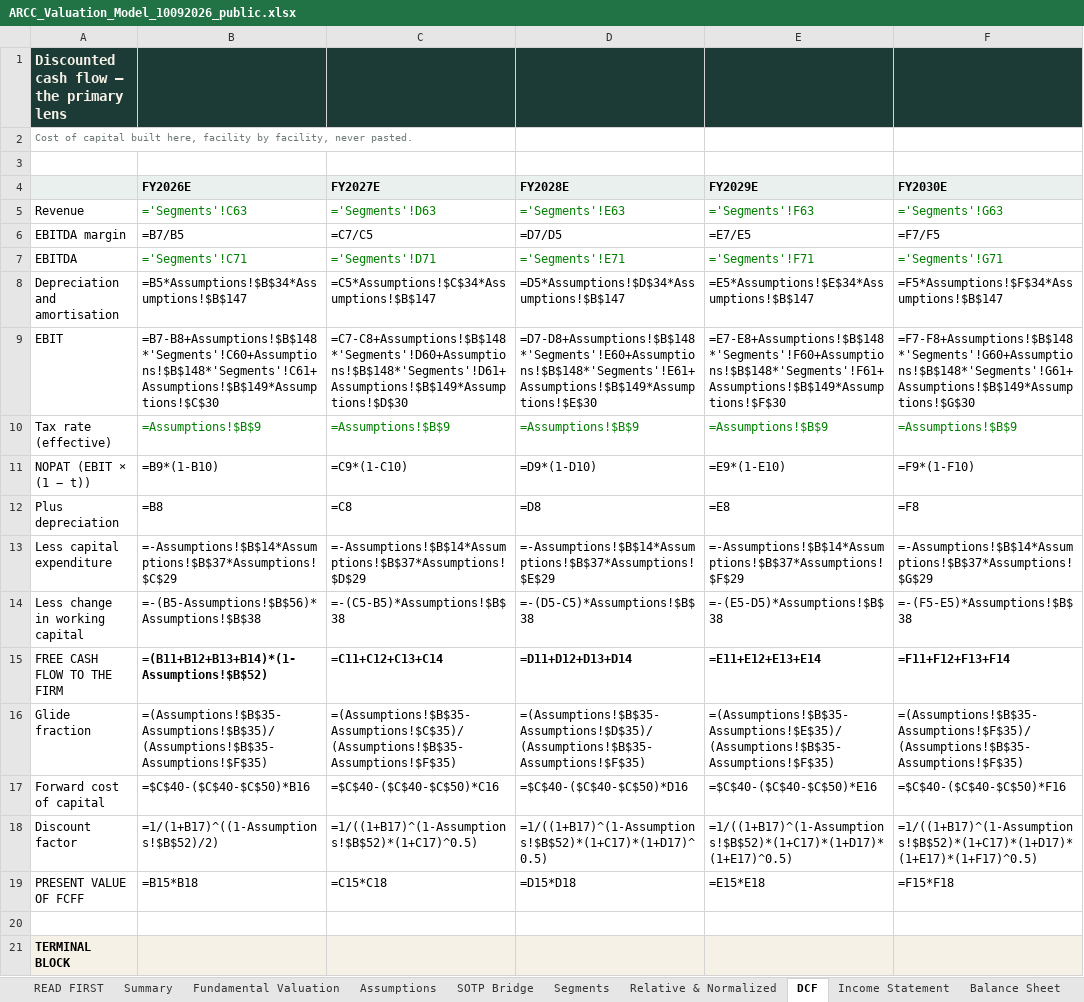
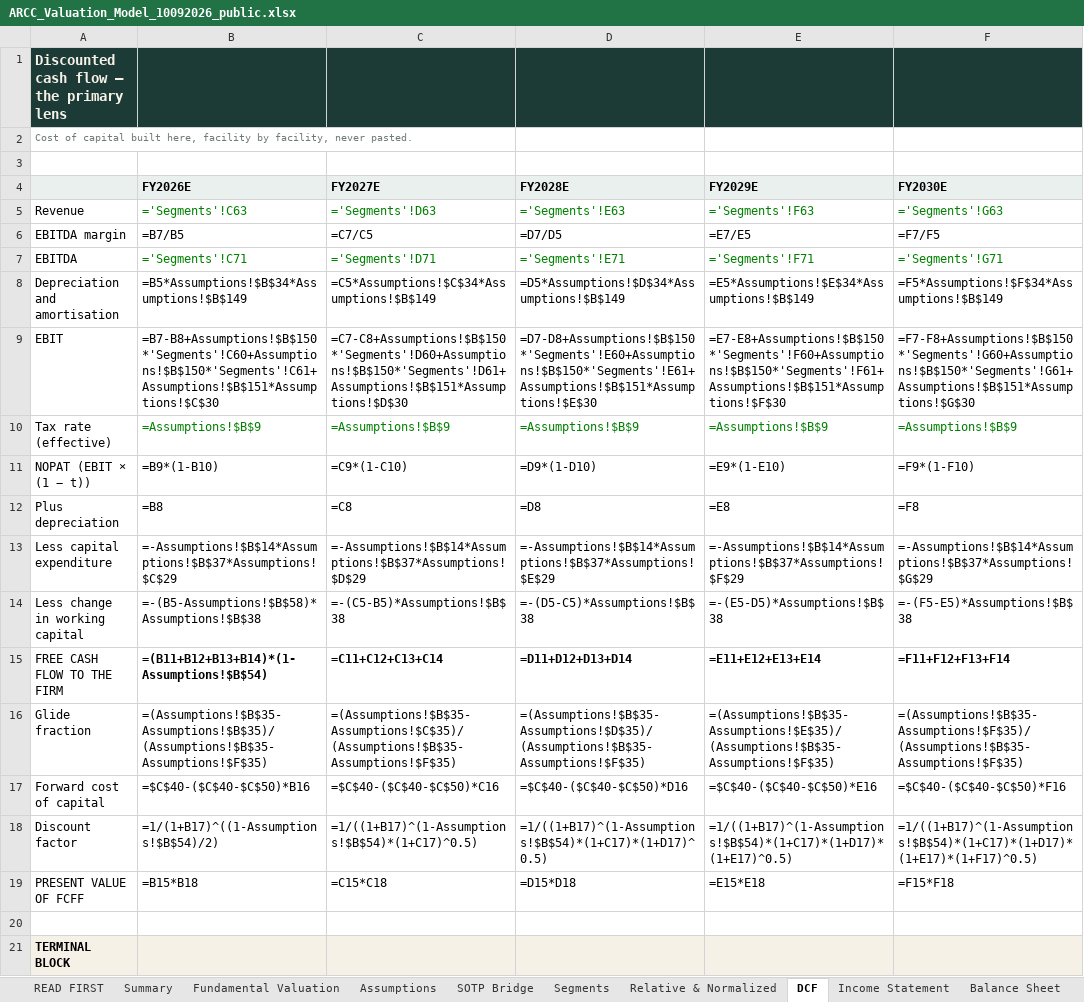
Before and after one commit to sherifomarsaleh/testahil, an Excel workbook: engine/arcc_study/ARCC_Valuation_Model_10092026_public.xlsx, sheet DCF, drawn as a sheet; only a part is shown; values as stored, in another font and other column widths than the file's, no borders; formulas without a stored value are shown as written; the diff covers the shown part only; the diff names each change by its address in the sheet, - before the commit and + after, or states it on an @@ line.

```diff
--- a/engine/arcc_study/ARCC_Valuation_Model_10092026_public.xlsx (sheet DCF)
+++ b/engine/arcc_study/ARCC_Valuation_Model_10092026_public.xlsx (sheet DCF)
-B8 (FY2026E): =B5*Assumptions!$B$34*Assumptions!$B$147
+B8 (FY2026E): =B5*Assumptions!$B$34*Assumptions!$B$149
-C8 (FY2027E): =C5*Assumptions!$C$34*Assumptions!$B$147
+C8 (FY2027E): =C5*Assumptions!$C$34*Assumptions!$B$149
-D8 (FY2028E): =D5*Assumptions!$D$34*Assumptions!$B$147
+D8 (FY2028E): =D5*Assumptions!$D$34*Assumptions!$B$149
-E8 (FY2029E): =E5*Assumptions!$E$34*Assumptions!$B$147
+E8 (FY2029E): =E5*Assumptions!$E$34*Assumptions!$B$149
-F8 (FY2030E): =F5*Assumptions!$F$34*Assumptions!$B$147
+F8 (FY2030E): =F5*Assumptions!$F$34*Assumptions!$B$149
-B9 (FY2026E): =B7-B8+Assumptions!$B$148*'Segments'!C60+Assumptions!$B$148*'Segments'!C61+Assumptions!$B$149*Assumptions!$C$30
+B9 (FY2026E): =B7-B8+Assumptions!$B$150*'Segments'!C60+Assumptions!$B$150*'Segments'!C61+Assumptions!$B$151*Assumptions!$C$30
-C9 (FY2027E): =C7-C8+Assumptions!$B$148*'Segments'!D60+Assumptions!$B$148*'Segments'!D61+Assumptions!$B$149*Assumptions!$D$30
+C9 (FY2027E): =C7-C8+Assumptions!$B$150*'Segments'!D60+Assumptions!$B$150*'Segments'!D61+Assumptions!$B$151*Assumptions!$D$30
-D9 (FY2028E): =D7-D8+Assumptions!$B$148*'Segments'!E60+Assumptions!$B$148*'Segments'!E61+Assumptions!$B$149*Assumptions!$E$30
+D9 (FY2028E): =D7-D8+Assumptions!$B$150*'Segments'!E60+Assumptions!$B$150*'Segments'!E61+Assumptions!$B$151*Assumptions!$E$30
-E9 (FY2029E): =E7-E8+Assumptions!$B$148*'Segments'!F60+Assumptions!$B$148*'Segments'!F61+Assumptions!$B$149*Assumptions!$F$30
+E9 (FY2029E): =E7-E8+Assumptions!$B$150*'Segments'!F60+Assumptions!$B$150*'Segments'!F61+Assumptions!$B$151*Assumptions!$F$30
-F9 (FY2030E): =F7-F8+Assumptions!$B$148*'Segments'!G60+Assumptions!$B$148*'Segments'!G61+Assumptions!$B$149*Assumptions!$G$30
+F9 (FY2030E): =F7-F8+Assumptions!$B$150*'Segments'!G60+Assumptions!$B$150*'Segments'!G61+Assumptions!$B$151*Assumptions!$G$30
-B14 (FY2026E): =-(B5-Assumptions!$B$56)*Assumptions!$B$38
+B14 (FY2026E): =-(B5-Assumptions!$B$58)*Assumptions!$B$38
-B15 (FY2026E): =(B11+B12+B13+B14)*(1-Assumptions!$B$52)
+B15 (FY2026E): =(B11+B12+B13+B14)*(1-Assumptions!$B$54)
-B18 (FY2026E): =1/(1+B17)^((1-Assumptions!$B$52)/2)
+B18 (FY2026E): =1/(1+B17)^((1-Assumptions!$B$54)/2)
-C18 (FY2027E): =1/((1+B17)^(1-Assumptions!$B$52)*(1+C17)^0.5)
+C18 (FY2027E): =1/((1+B17)^(1-Assumptions!$B$54)*(1+C17)^0.5)
-D18 (FY2028E): =1/((1+B17)^(1-Assumptions!$B$52)*(1+C17)*(1+D17)^0.5)
+D18 (FY2028E): =1/((1+B17)^(1-Assumptions!$B$54)*(1+C17)*(1+D17)^0.5)
-E18 (FY2029E): =1/((1+B17)^(1-Assumptions!$B$52)*(1+C17)*(1+D17)*(1+E17)^0.5)
+E18 (FY2029E): =1/((1+B17)^(1-Assumptions!$B$54)*(1+C17)*(1+D17)*(1+E17)^0.5)
-F18 (FY2030E): =1/((1+B17)^(1-Assumptions!$B$52)*(1+C17)*(1+D17)*(1+E17)*(1+F17)^0.5)
+F18 (FY2030E): =1/((1+B17)^(1-Assumptions!$B$54)*(1+C17)*(1+D17)*(1+E17)*(1+F17)^0.5)
```
Also changed, not shown: 31 edited cells elsewhere in this sheet, sheet Sensitivity, sheet Income Statement, sheet Segments, sheet Balance Sheet, sheet Fundamental Valuation, sheet Peer & Sector, 5 more sheets, 18 other files.
